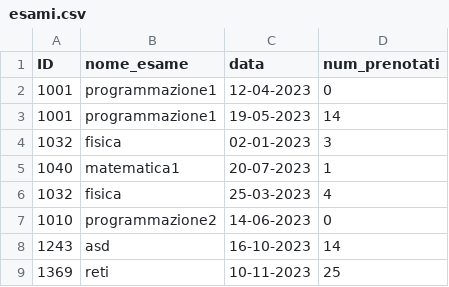
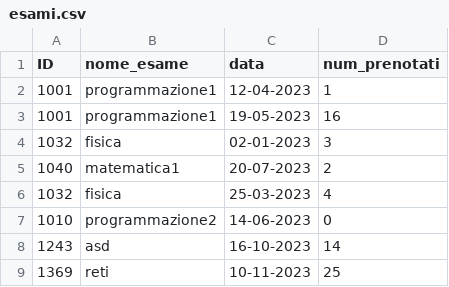
Before and after one commit to Ningen-jpg/Progetto-Universita, a CSV file: esami.csv, drawn as a sheet.

```diff
--- a/esami.csv
+++ b/esami.csv
@@ -1,6 +1,6 @@
 ID,nome_esame,data,num_prenotati
-1001,programmazione1,12-04-2023,0
-1001,programmazione1,19-05-2023,14
+1001,programmazione1,12-04-2023,1
+1001,programmazione1,19-05-2023,16
 1032,fisica,02-01-2023,3
-1040,matematica1,20-07-2023,1
+1040,matematica1,20-07-2023,2
 1032,fisica,25-03-2023,4
```
Also changed, not shown: 3 other files.
